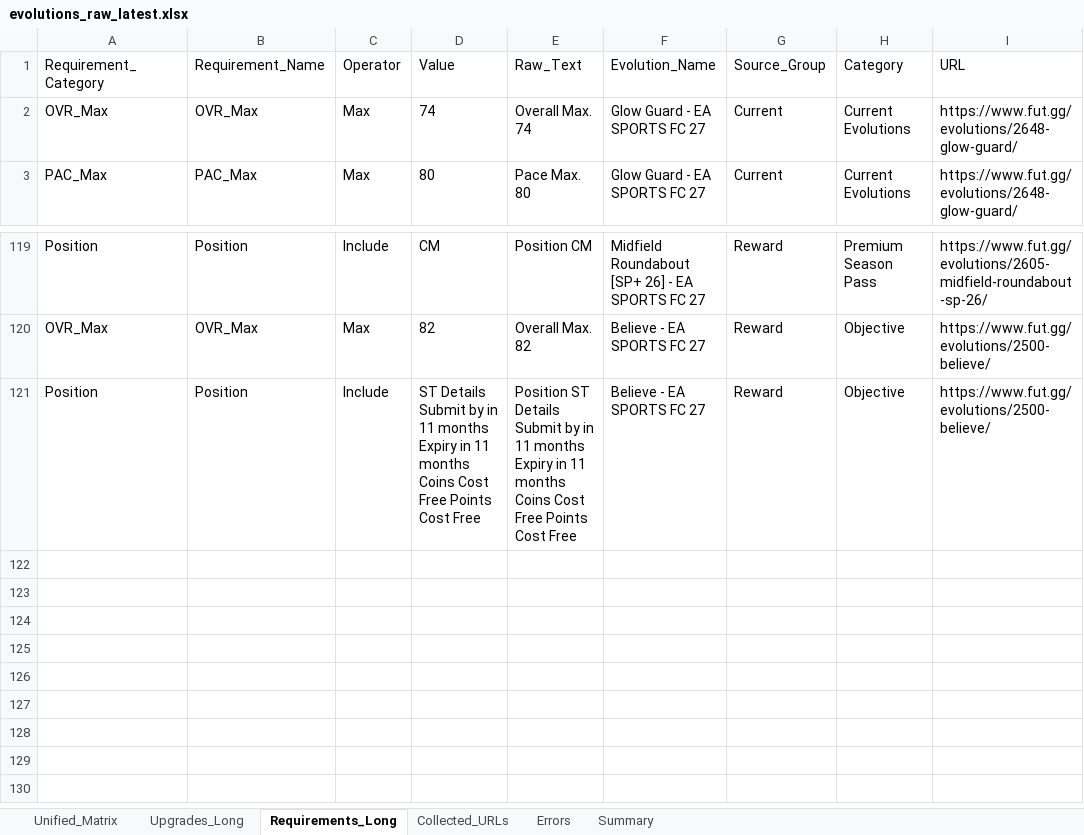
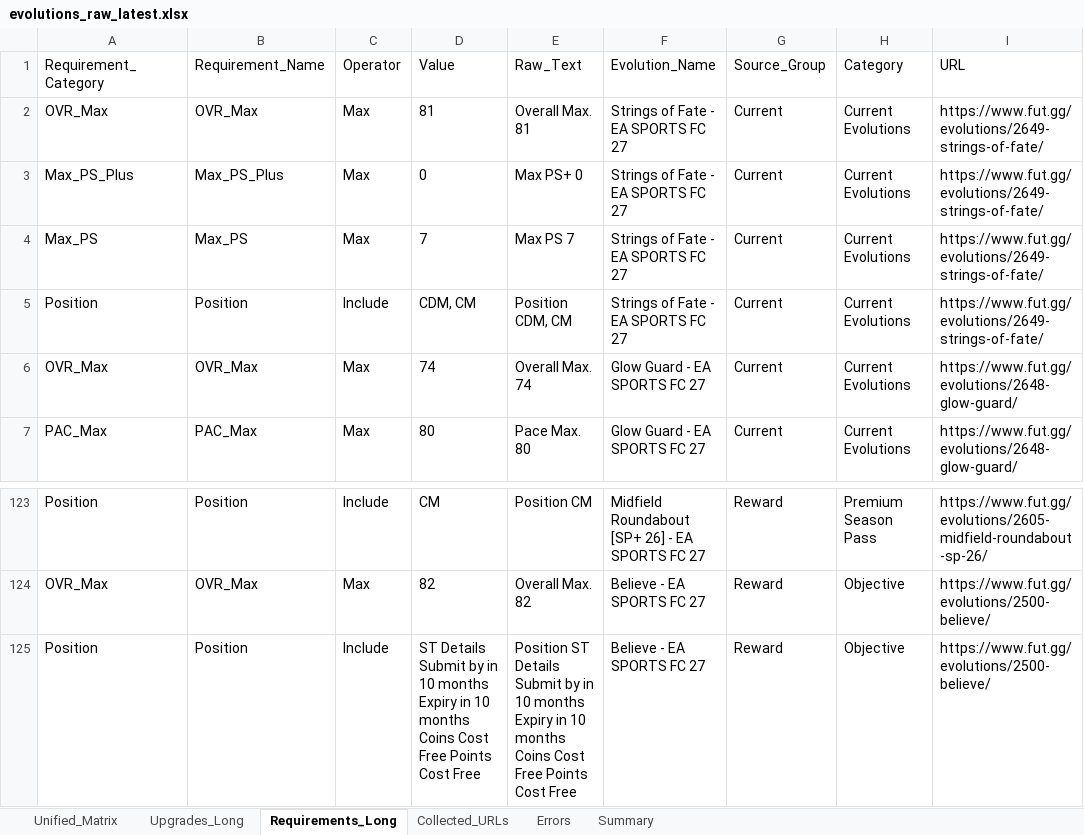
Before and after one commit to lemora87/futgg-objective-crawler, an Excel workbook: latest/evolutions_raw_latest.xlsx, sheet Requirements_Long, drawn as a sheet; only a part is shown, gaps mark what is left out; values as stored, in another font and other column widths than the file's, no borders; addresses are those after the commit; the diff names each change by its address in the sheet, - before the commit and + after, or states it on an @@ line.

```diff
--- a/latest/evolutions_raw_latest.xlsx (sheet Requirements_Long)
+++ b/latest/evolutions_raw_latest.xlsx (sheet Requirements_Long)
+row 2: OVR_Max | OVR_Max | Max | 81 | Overall Max. 81 | Strings of Fate - EA SPORTS FC 27 | Current | Current Evolutions | https://www.fut.gg/evolutions/2649-strings-of-fate/
+row 3: Max_PS_Plus | Max_PS_Plus | Max | 0 | Max PS+ 0 | Strings of Fate - EA SPORTS FC 27 | Current | Current Evolutions | https://www.fut.gg/evolutions/2649-strings-of-fate/
+row 4: Max_PS | Max_PS | Max | 7 | Max PS 7 | Strings of Fate - EA SPORTS FC 27 | Current | Current Evolutions | https://www.fut.gg/evolutions/2649-strings-of-fate/
+row 5: Position | Position | Include | CDM, CM | Position CDM, CM | Strings of Fate - EA SPORTS FC 27 | Current | Current Evolutions | https://www.fut.gg/evolutions/2649-strings-of-fate/
-D125 (Value): …by in 11 months Expiry in 11 months Coins…
+D125 (Value): …by in 10 months Expiry in 10 months Coins…
-E125 (Raw_Text): …by in 11 months Expiry in 11 months Coins…
+E125 (Raw_Text): …by in 10 months Expiry in 10 months Coins…
```
Also changed, not shown: sheet Upgrades_Long, sheet Unified_Matrix, sheet Collected_URLs, sheet Summary, latest/evolutions_analysis_latest.xlsx.
